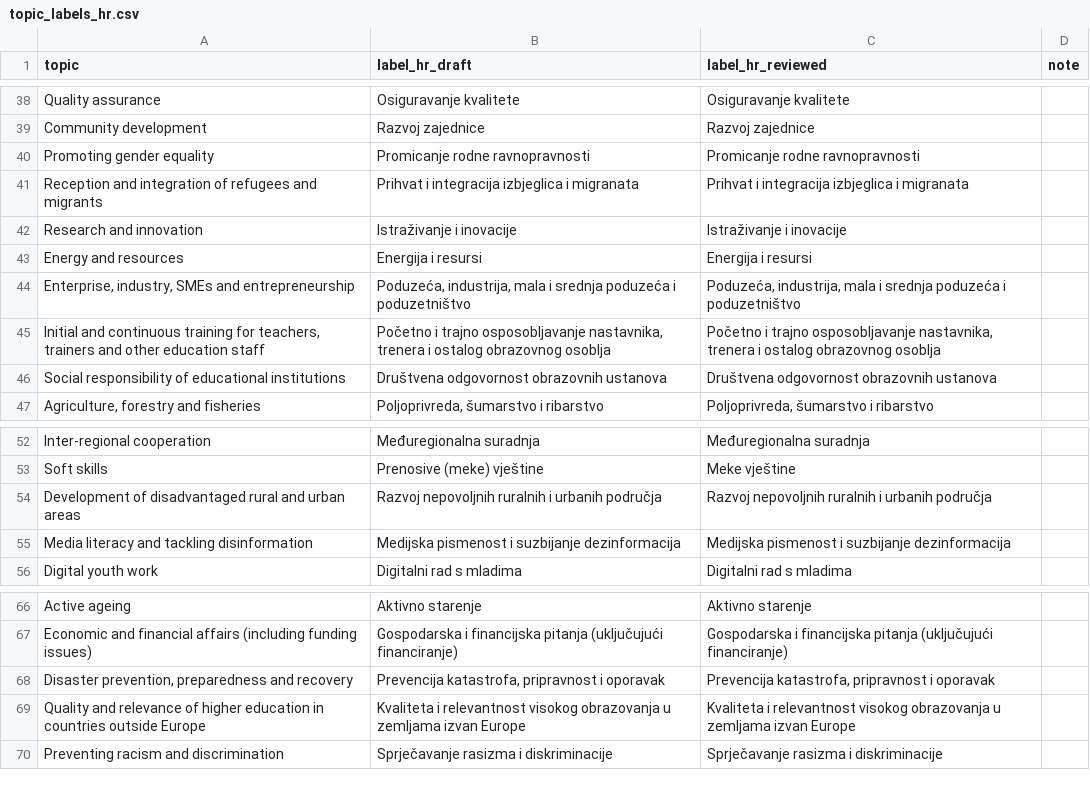
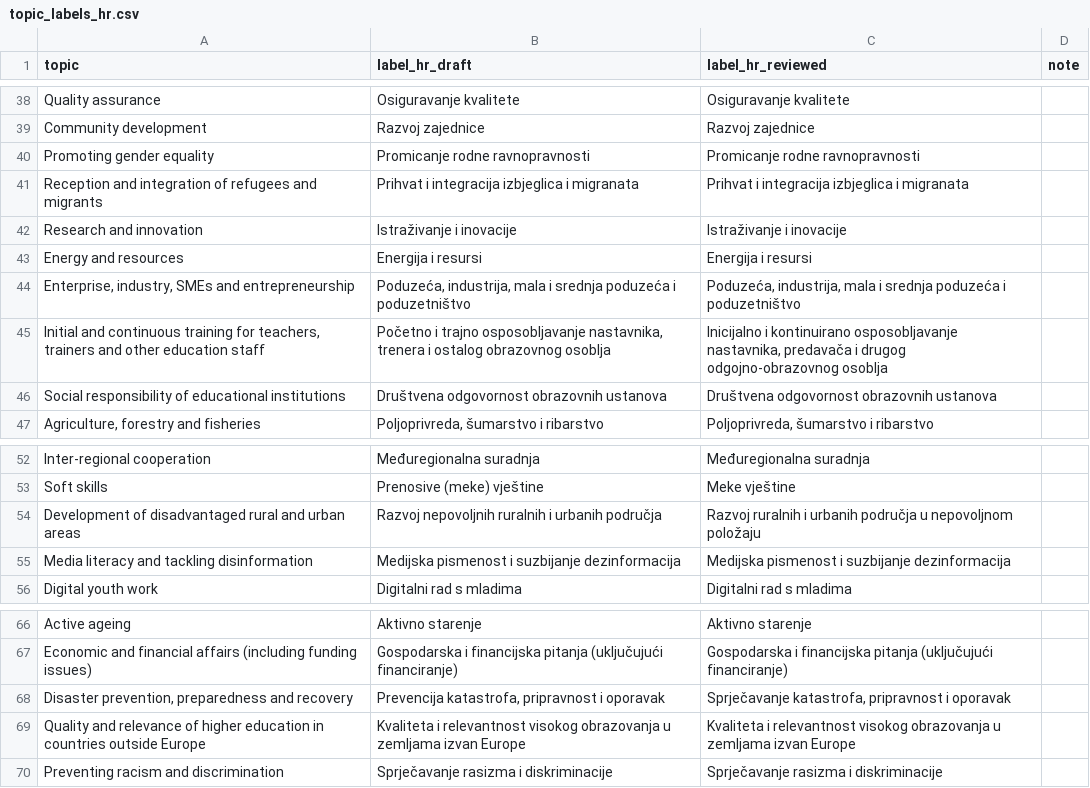
Before and after one commit to CroPublica/Erasmus-Kompas, a CSV file: app/data/review/topic_labels_hr.csv, drawn as a sheet; only a part is shown, gaps mark what is left out.

```diff
--- a/app/data/review/topic_labels_hr.csv
+++ b/app/data/review/topic_labels_hr.csv
@@ -44,3 +44,3 @@ Energy and resources,Energija i resursi,Energija i resursi,
 "Enterprise, industry, SMEs and entrepreneurship","Poduzeća, industrija, mala i srednja poduzeća i poduzetništvo","Poduzeća, industrija, mala i srednja poduzeća i poduzetništvo",
-"Initial and continuous training for teachers, trainers and other education staff","Početno i trajno osposobljavanje nastavnika, trenera i ostalog obrazovnog osoblja","Početno i trajno osposobljavanje nastavnika, trenera i ostalog obrazovnog osoblja",
+"Initial and continuous training for teachers, trainers and other education staff","Početno i trajno osposobljavanje nastavnika, trenera i ostalog obrazovnog osoblja","Inicijalno i kontinuirano osposobljavanje nastavnika, predavača i drugog odgojno-obrazovnog osoblja",
 Social responsibility of educational institutions,Društvena odgovornost obrazovnih ustanova,Društvena odgovornost obrazovnih ustanova,
@@ -53,3 +53,3 @@ Inter-regional cooperation,Međuregionalna suradnja,Međuregionalna suradnja,
 Soft skills,Prenosive (meke) vještine,Meke vještine,
-Development of disadvantaged rural and urban areas,Razvoj nepovoljnih ruralnih i urbanih područja,Razvoj nepovoljnih ruralnih i urbanih područja,
+Development of disadvantaged rural and urban areas,Razvoj nepovoljnih ruralnih i urbanih područja,Razvoj ruralnih i urbanih područja u nepovoljnom položaju,
 Media literacy and tackling disinformation,Medijska pismenost i suzbijanje dezinformacija,Medijska pismenost i suzbijanje dezinformacija,
@@ -67,3 +67,3 @@ Active ageing,Aktivno starenje,Aktivno starenje,
 Economic and financial affairs (including funding issues),Gospodarska i financijska pitanja (uključujući financiranje),Gospodarska i financijska pitanja (uključujući financiranje),
-"Disaster prevention, preparedness and recovery","Prevencija katastrofa, pripravnost i oporavak","Prevencija katastrofa, pripravnost i oporavak",
+"Disaster prevention, preparedness and recovery","Prevencija katastrofa, pripravnost i oporavak","Sprječavanje katastrofa, pripravnost i oporavak",
 Quality and relevance of higher education in countries outside Europe,Kvaliteta i relevantnost visokog obrazovanja u zemljama izvan Europe,Kvaliteta i relevantnost visokog obrazovanja u zemljama izvan Europe,
```
Also changed, not shown: app/data/review/community_names.csv, app/data/review/ui_strings_hr.csv, 27 other files.
